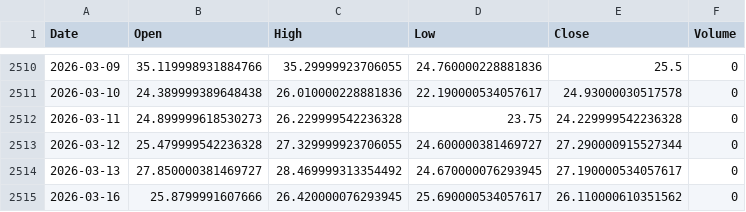
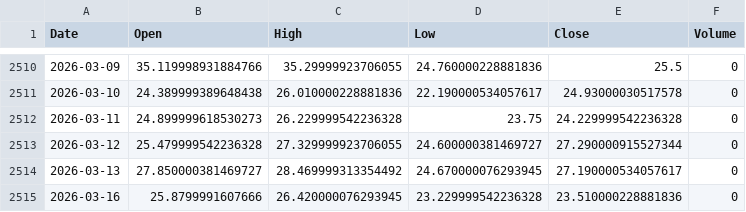
Before and after one commit to cnhjp/quant-trading-system, a CSV file: data/VIX_10y_1d.csv, drawn as a sheet; only a part is shown, gaps mark what is left out.

```diff
--- a/data/VIX_10y_1d.csv
+++ b/data/VIX_10y_1d.csv
@@ -2514,2 +2514,2 @@ Date,Open,High,Low,Close,Volume
 2026-03-13,27.850000381469727,28.469999313354492,24.670000076293945,27.190000534057617,0
-2026-03-16,25.8799991607666,26.420000076293945,25.690000534057617,26.110000610351562,0
+2026-03-16,25.8799991607666,26.420000076293945,23.229999542236328,23.510000228881836,0
```
Also changed, not shown: data/510300.SS_10y_1d.csv, data/QQQ_10y_1d.csv, 1 other file.
